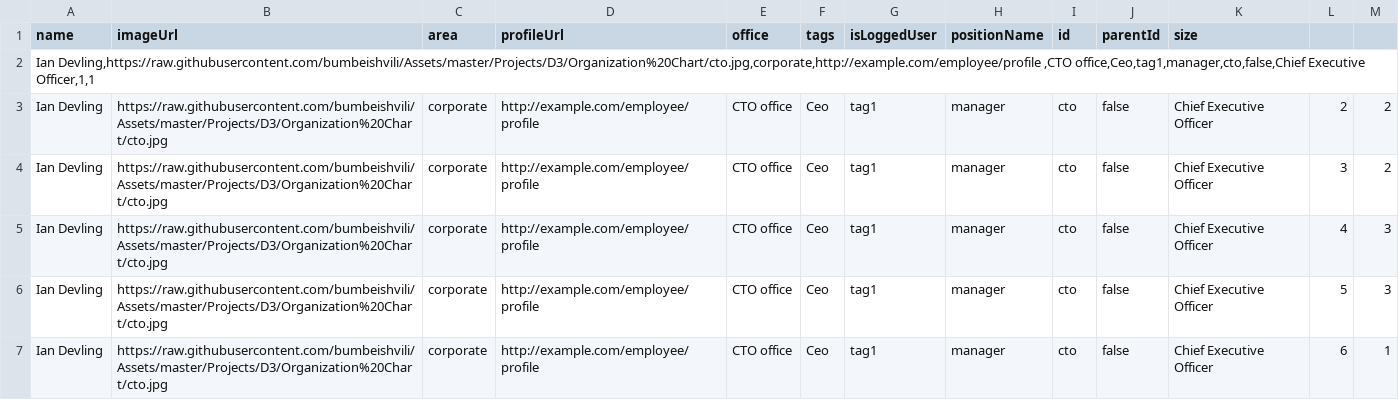
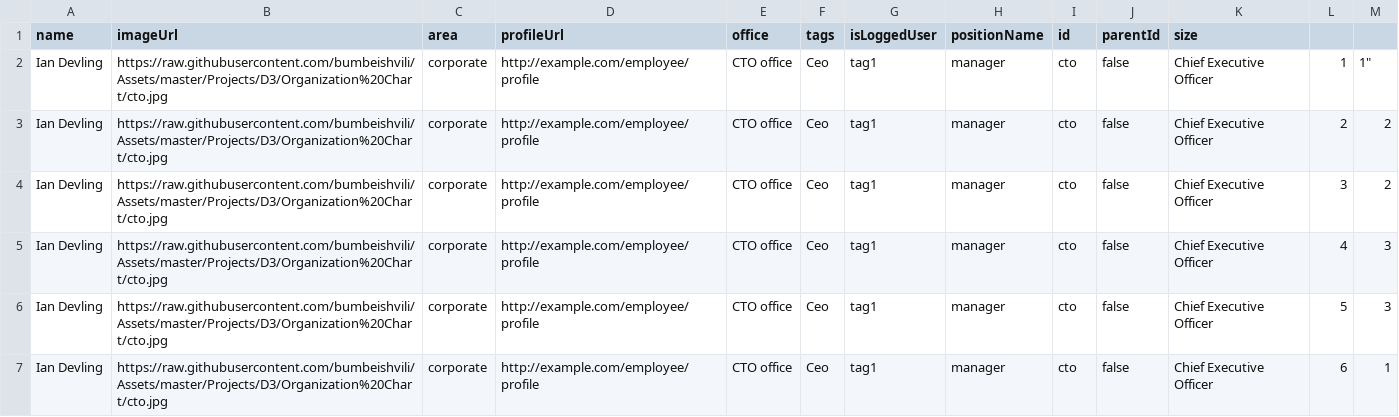
Before and after one commit to ruffianazzahri/testorgcsv, a CSV file: org.csv, drawn as a sheet.

Commit message:
Update org.csv

```diff
--- a/org.csv
+++ b/org.csv
@@ -1,3 +1,3 @@
 name,imageUrl,area,profileUrl,office,tags,isLoggedUser,positionName,id,parentId,size
-"Ian Devling,https://raw.githubusercontent.com/bumbeishvili/Assets/master/Projects/D3/Organization%20Chart/cto.jpg,corporate,http://example.com/employee/profile	,CTO office,Ceo,tag1,manager,cto,false,Chief Executive Officer,1,1"
+Ian Devling,https://raw.githubusercontent.com/bumbeishvili/Assets/master/Projects/D3/Organization%20Chart/cto.jpg,corporate,http://example.com/employee/profile	,CTO office,Ceo,tag1,manager,cto,false,Chief Executive Officer,1,1"
 Ian Devling,https://raw.githubusercontent.com/bumbeishvili/Assets/master/Projects/D3/Organization%20Chart/cto.jpg,corporate,http://example.com/employee/profile ,CTO office,Ceo,tag1,manager,cto,false,Chief Executive Officer,2,2
```
